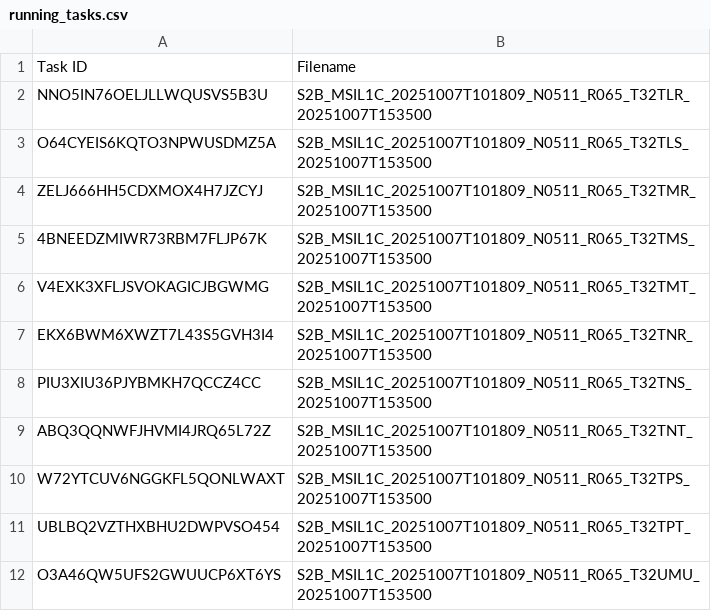
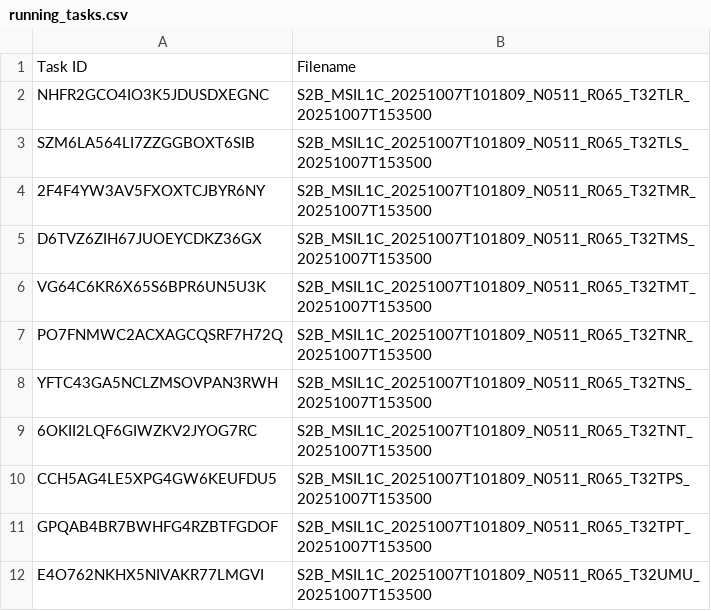
Before and after one commit to swisstopo/topo-satromo-v2, a CSV file: processing/running_tasks.csv, drawn as a sheet.

Commit message:
Processing files done

```diff
--- a/processing/running_tasks.csv
+++ b/processing/running_tasks.csv
@@ -1,12 +1,12 @@
 Task ID,Filename
-NNO5IN76OELJLLWQUSVS5B3U,S2B_MSIL1C_20251007T101809_N0511_R065_T32TLR_20251007T153500
-O64CYEIS6KQTO3NPWUSDMZ5A,S2B_MSIL1C_20251007T101809_N0511_R065_T32TLS_20251007T153500
-ZELJ666HH5CDXMOX4H7JZCYJ,S2B_MSIL1C_20251007T101809_N0511_R065_T32TMR_20251007T153500
-4BNEEDZMIWR73RBM7FLJP67K,S2B_MSIL1C_20251007T101809_N0511_R065_T32TMS_20251007T153500
-V4EXK3XFLJSVOKAGICJBGWMG,S2B_MSIL1C_20251007T101809_N0511_R065_T32TMT_20251007T153500
-EKX6BWM6XWZT7L43S5GVH3I4,S2B_MSIL1C_20251007T101809_N0511_R065_T32TNR_20251007T153500
-PIU3XIU36PJYBMKH7QCCZ4CC,S2B_MSIL1C_20251007T101809_N0511_R065_T32TNS_20251007T153500
-ABQ3QQNWFJHVMI4JRQ65L72Z,S2B_MSIL1C_20251007T101809_N0511_R065_T32TNT_20251007T153500
-W72YTCUV6NGGKFL5QONLWAXT,S2B_MSIL1C_20251007T101809_N0511_R065_T32TPS_20251007T153500
-UBLBQ2VZTHXBHU2DWPVSO454,S2B_MSIL1C_20251007T101809_N0511_R065_T32TPT_20251007T153500
-O3A46QW5UFS2GWUUCP6XT6YS,S2B_MSIL1C_20251007T101809_N0511_R065_T32UMU_20251007T153500
+NHFR2GCO4IO3K5JDUSDXEGNC,S2B_MSIL1C_20251007T101809_N0511_R065_T32TLR_20251007T153500
+SZM6LA564LI7ZZGGBOXT6SIB,S2B_MSIL1C_20251007T101809_N0511_R065_T32TLS_20251007T153500
+2F4F4YW3AV5FXOXTCJBYR6NY,S2B_MSIL1C_20251007T101809_N0511_R065_T32TMR_20251007T153500
+D6TVZ6ZIH67JUOEYCDKZ36GX,S2B_MSIL1C_20251007T101809_N0511_R065_T32TMS_20251007T153500
+VG64C6KR6X65S6BPR6UN5U3K,S2B_MSIL1C_20251007T101809_N0511_R065_T32TMT_20251007T153500
+PO7FNMWC2ACXAGCQSRF7H72Q,S2B_MSIL1C_20251007T101809_N0511_R065_T32TNR_20251007T153500
+YFTC43GA5NCLZMSOVPAN3RWH,S2B_MSIL1C_20251007T101809_N0511_R065_T32TNS_20251007T153500
+6OKII2LQF6GIWZKV2JYOG7RC,S2B_MSIL1C_20251007T101809_N0511_R065_T32TNT_20251007T153500
+CCH5AG4LE5XPG4GW6KEUFDU5,S2B_MSIL1C_20251007T101809_N0511_R065_T32TPS_20251007T153500
+GPQAB4BR7BWHFG4RZBTFGDOF,S2B_MSIL1C_20251007T101809_N0511_R065_T32TPT_20251007T153500
+E4O762NKHX5NIVAKR77LMGVI,S2B_MSIL1C_20251007T101809_N0511_R065_T32UMU_20251007T153500
```
